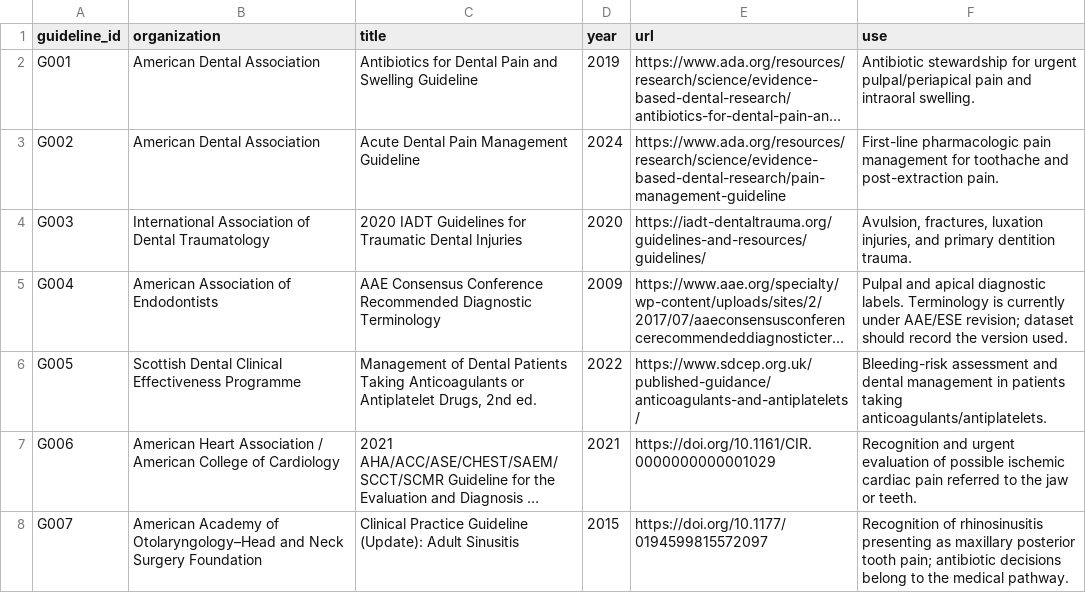
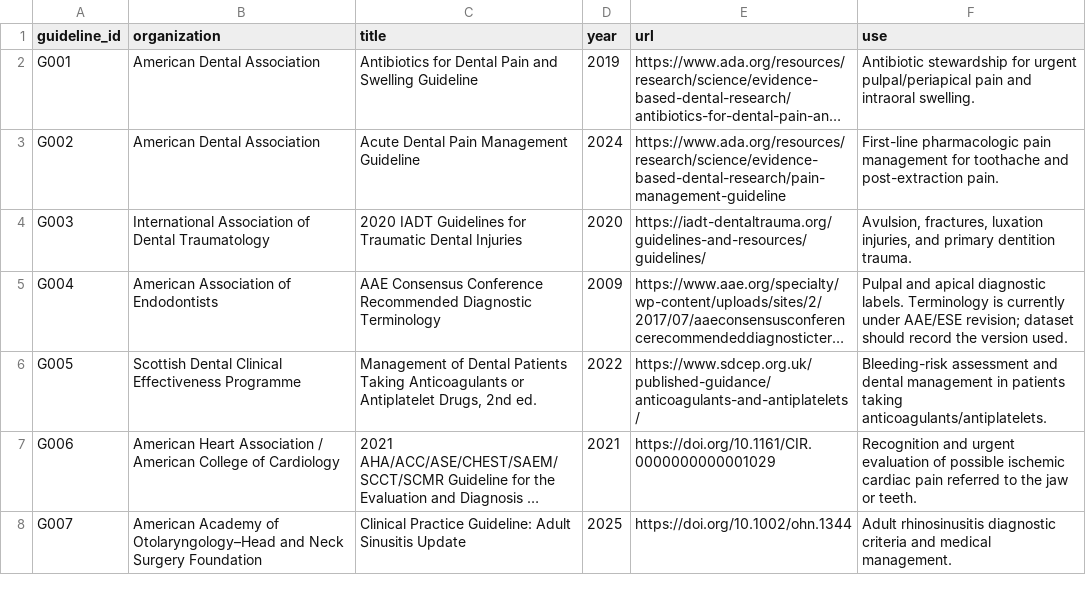
Before and after one commit to ACExpo/urgent-dent-bench, a CSV file: data/guidelines/guideline_manifest.csv, drawn as a sheet; long unchanged cells end in …; the diff names each change by its address in the sheet, - before the commit and + after, or states it on an @@ line.

Commit message:
Prepare first clinical review batch and report severe-action agreement

```diff
--- a/data/guidelines/guideline_manifest.csv
+++ b/data/guidelines/guideline_manifest.csv
-C8 (title): Clinical Practice Guideline (Update): Adult Sinusitis
+C8 (title): Clinical Practice Guideline: Adult Sinusitis Update
-D8 (year): 2015
+D8 (year): 2025
-E8 (url): https://doi.org/10.1177/0194599815572097
+E8 (url): https://doi.org/10.1002/ohn.1344
-F8 (use): Recognition of rhinosinusitis presenting as maxillary posterior tooth pain; antibiotic decisions belong to the medical pathway.
+F8 (use): Adult rhinosinusitis diagnostic criteria and medical management.
```
Also changed, not shown: 8 other files.
